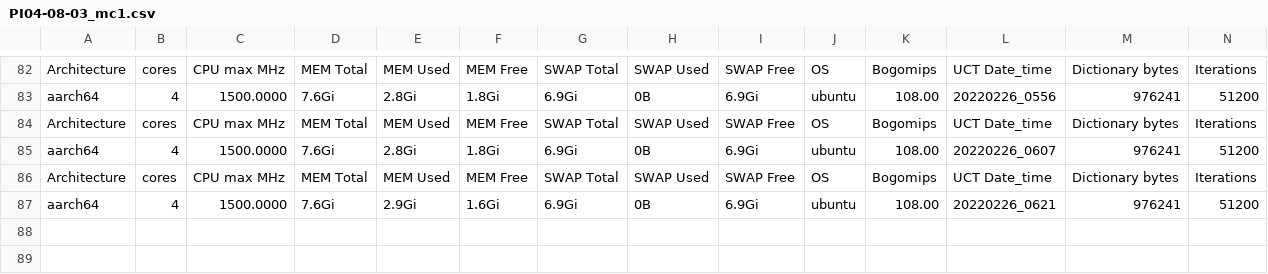
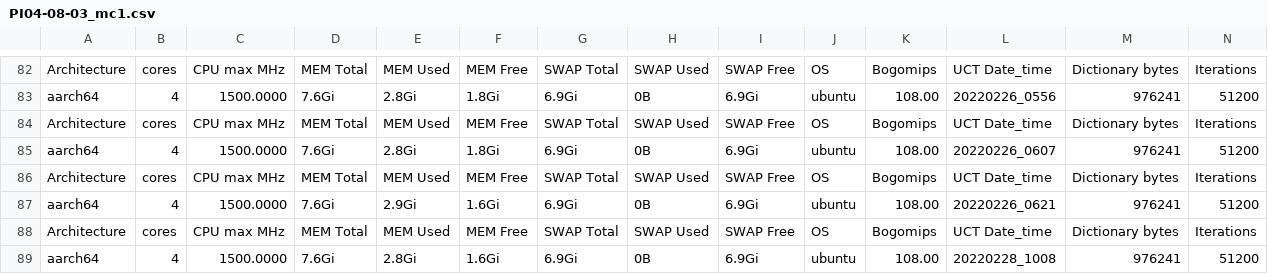
Before and after one commit to sailnfool/cpuspeed, a CSV file: results/valid_results/PI04-08-03_mc1.csv, drawn as a sheet; only a part is shown, gaps mark what is left out; rows hold the shown columns only; the diff names each change by its address in the sheet, - before the commit and + after, or states it on an @@ line.

```diff
--- a/results/valid_results/PI04-08-03_mc1.csv
+++ b/results/valid_results/PI04-08-03_mc1.csv
+row 88: Architecture | cores | CPU max MHz | MEM Total | MEM Used | MEM Free | SWAP Total | SWAP Used | SWAP Free | OS | Bogomips | UCT Date_time | Dictionary bytes | Iterations
+row 89: aarch64 | 4 | 1500.0000 | 7.6Gi | 2.8Gi | 1.6Gi | 6.9Gi | 0B | 6.9Gi | ubuntu | 108.00 | 20220228_1008 | 976241 | 51200
```
Also changed, not shown: 1 other file.
